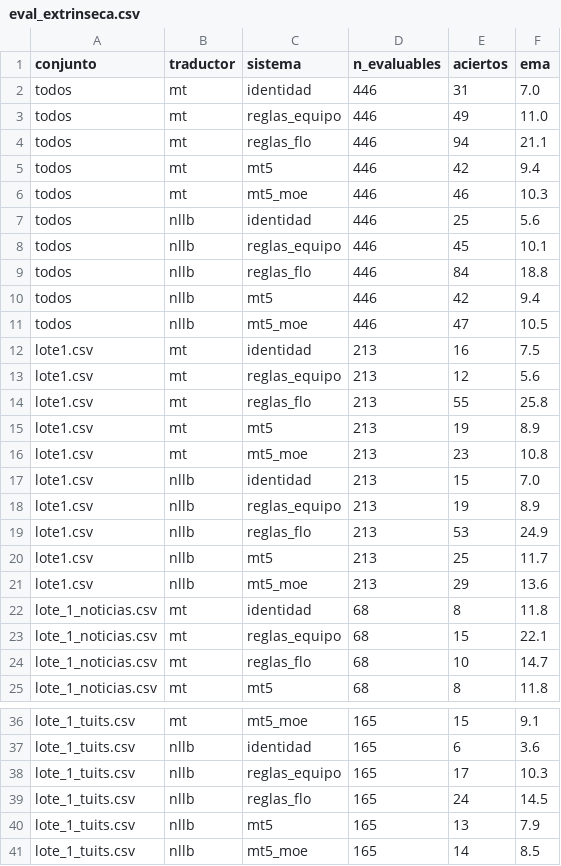
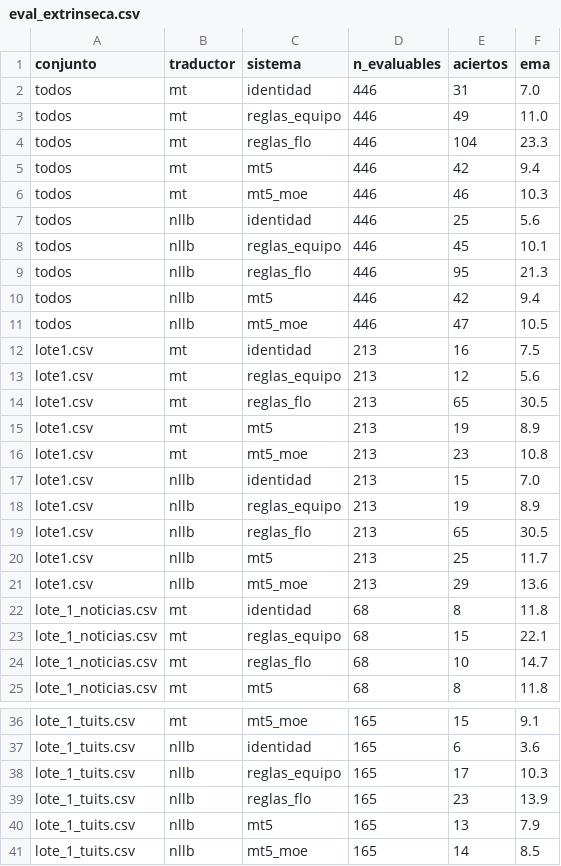
Before and after one commit to carlosiskindacool/proyecto-nlp, a CSV file: resultados/eval_extrinseca.csv, drawn as a sheet; only a part is shown, gaps mark what is left out.

```diff
--- a/resultados/eval_extrinseca.csv
+++ b/resultados/eval_extrinseca.csv
@@ -3,3 +3,3 @@ todos,mt,identidad,446,31,7.0
 todos,mt,reglas_equipo,446,49,11.0
-todos,mt,reglas_flo,446,94,21.1
+todos,mt,reglas_flo,446,104,23.3
 todos,mt,mt5,446,42,9.4
@@ -8,3 +8,3 @@ todos,nllb,identidad,446,25,5.6
 todos,nllb,reglas_equipo,446,45,10.1
-todos,nllb,reglas_flo,446,84,18.8
+todos,nllb,reglas_flo,446,95,21.3
 todos,nllb,mt5,446,42,9.4
@@ -13,3 +13,3 @@ lote1.csv,mt,identidad,213,16,7.5
 lote1.csv,mt,reglas_equipo,213,12,5.6
-lote1.csv,mt,reglas_flo,213,55,25.8
+lote1.csv,mt,reglas_flo,213,65,30.5
 lote1.csv,mt,mt5,213,19,8.9
@@ -18,3 +18,3 @@ lote1.csv,nllb,identidad,213,15,7.0
 lote1.csv,nllb,reglas_equipo,213,19,8.9
-lote1.csv,nllb,reglas_flo,213,53,24.9
+lote1.csv,nllb,reglas_flo,213,65,30.5
 lote1.csv,nllb,mt5,213,25,11.7
@@ -38,3 +38,3 @@ lote_1_tuits.csv,nllb,identidad,165,6,3.6
 lote_1_tuits.csv,nllb,reglas_equipo,165,17,10.3
-lote_1_tuits.csv,nllb,reglas_flo,165,24,14.5
+lote_1_tuits.csv,nllb,reglas_flo,165,23,13.9
 lote_1_tuits.csv,nllb,mt5,165,13,7.9
```
Also changed, not shown: data/processed/predicciones_lote1.csv, data/processed/predicciones_lote_1_noticias.csv, 6 other files.
